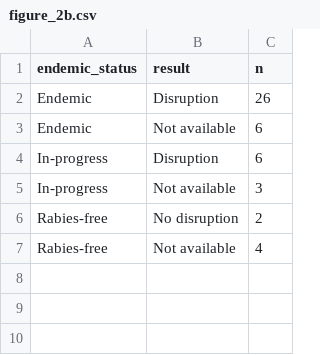
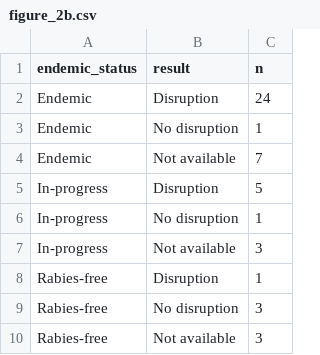
Before and after one commit to RSteenson/covid_rabies, a CSV file: Frontiers/output/figure_2b.csv, drawn as a sheet.

Commit message:
Update code to produce tables

```diff
--- a/Frontiers/output/figure_2b.csv
+++ b/Frontiers/output/figure_2b.csv
@@ -1,7 +1,10 @@
 "endemic_status","result","n"
-"Endemic","Disruption",26
-"Endemic","Not available",6
-"In-progress","Disruption",6
+"Endemic","Disruption",24
+"Endemic","No disruption",1
+"Endemic","Not available",7
+"In-progress","Disruption",5
+"In-progress","No disruption",1
 "In-progress","Not available",3
-"Rabies-free","No disruption",2
-"Rabies-free","Not available",4
+"Rabies-free","Disruption",1
+"Rabies-free","No disruption",3
+"Rabies-free","Not available",3
```
Also changed, not shown: Frontiers/output/figure_1b.csv, 8 other files.
